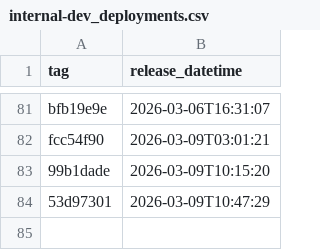
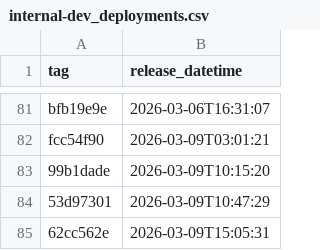
Before and after one commit to NHSDigital/electronic-prescription-service-api, a CSV file: _data/internal-dev_deployments.csv, drawn as a sheet; only a part is shown, gaps mark what is left out; the diff names each change by its address in the sheet, - before the commit and + after, or states it on an @@ line.

```diff
--- a/_data/internal-dev_deployments.csv
+++ b/_data/internal-dev_deployments.csv
+row 85: 62cc562e | 2026-03-09T15:05:31
```
Also changed, not shown: 1 other file.
